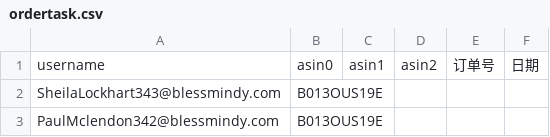
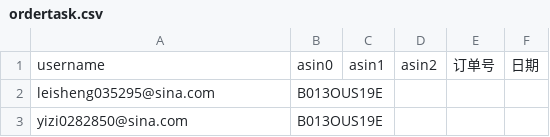
Before and after one commit to czds68/AmazonBuy, a CSV file: amazonbuy_database/ordertask.csv, drawn as a sheet.

```diff
--- a/amazonbuy_database/ordertask.csv
+++ b/amazonbuy_database/ordertask.csv
@@ -1,3 +1,3 @@
 username,asin0,asin1,asin2,订单号,日期,,,,,,,,,,,,,,,,,,,,,,,,,,,,,,,,,,,,,,,,,,,,,,,,,,,,,,,,,,,,,,,,,,,,,,,,,,,,,,,,,,,,,,,,,,,,,,,,,,,,,,,,,,,,,,,,,,,,,,,,,,,,,,,,,,,,,,,,,,,,,,,,,,,,,,,,,,,,,,,,,,,,,,,,,,,,,,,,,,,,,,,,,,,,,,,,,,,,,,,,,,,,,,,,,,,,,,,,,,,,,,,,,,,,,,,,,,,,,,,,,,,,,,,
-SheilaLockhart343@blessmindy.com,B013OUS19E ,,,,,,,,,,,,,,,,,,,,,,,,,,,,,,,,,,,,,,,,,,,,,,,,,,,,,,,,,,,,,,,,,,,,,,,,,,,,,,,,,,,,,,,,,,,,,,,,,,,,,,,,,,,,,,,,,,,,,,,,,,,,,,,,,,,,,,,,,,,,,,,,,,,,,,,,,,,,,,,,,,,,,,,,,,,,,,,,,,,,,,,,,,,,,,,,,,,,,,,,,,,,,,,,,,,,,,,,,,,,,,,,,,,,,,,,,,,,,,,,,,,,,,,,,,,
-PaulMclendon342@blessmindy.com,B013OUS19E ,,,,,,,,,,,,,,,,,,,,,,,,,,,,,,,,,,,,,,,,,,,,,,,,,,,,,,,,,,,,,,,,,,,,,,,,,,,,,,,,,,,,,,,,,,,,,,,,,,,,,,,,,,,,,,,,,,,,,,,,,,,,,,,,,,,,,,,,,,,,,,,,,,,,,,,,,,,,,,,,,,,,,,,,,,,,,,,,,,,,,,,,,,,,,,,,,,,,,,,,,,,,,,,,,,,,,,,,,,,,,,,,,,,,,,,,,,,,,,,,,,,,,,,,,,,
+leisheng035295@sina.com,B013OUS19E ,,,,,,,,,,,,,,,,,,,,,,,,,,,,,,,,,,,,,,,,,,,,,,,,,,,,,,,,,,,,,,,,,,,,,,,,,,,,,,,,,,,,,,,,,,,,,,,,,,,,,,,,,,,,,,,,,,,,,,,,,,,,,,,,,,,,,,,,,,,,,,,,,,,,,,,,,,,,,,,,,,,,,,,,,,,,,,,,,,,,,,,,,,,,,,,,,,,,,,,,,,,,,,,,,,,,,,,,,,,,,,,,,,,,,,,,,,,,,,,,,,,,,,,,,,,
+yizi0282850@sina.com,B013OUS19E ,,,,,,,,,,,,,,,,,,,,,,,,,,,,,,,,,,,,,,,,,,,,,,,,,,,,,,,,,,,,,,,,,,,,,,,,,,,,,,,,,,,,,,,,,,,,,,,,,,,,,,,,,,,,,,,,,,,,,,,,,,,,,,,,,,,,,,,,,,,,,,,,,,,,,,,,,,,,,,,,,,,,,,,,,,,,,,,,,,,,,,,,,,,,,,,,,,,,,,,,,,,,,,,,,,,,,,,,,,,,,,,,,,,,,,,,,,,,,,,,,,,,,,,,,,,
```
Also changed, not shown: amazonbuy_database/AccountInfo.csv, amazonbuy_database/Finance.csv, 1 other file.
